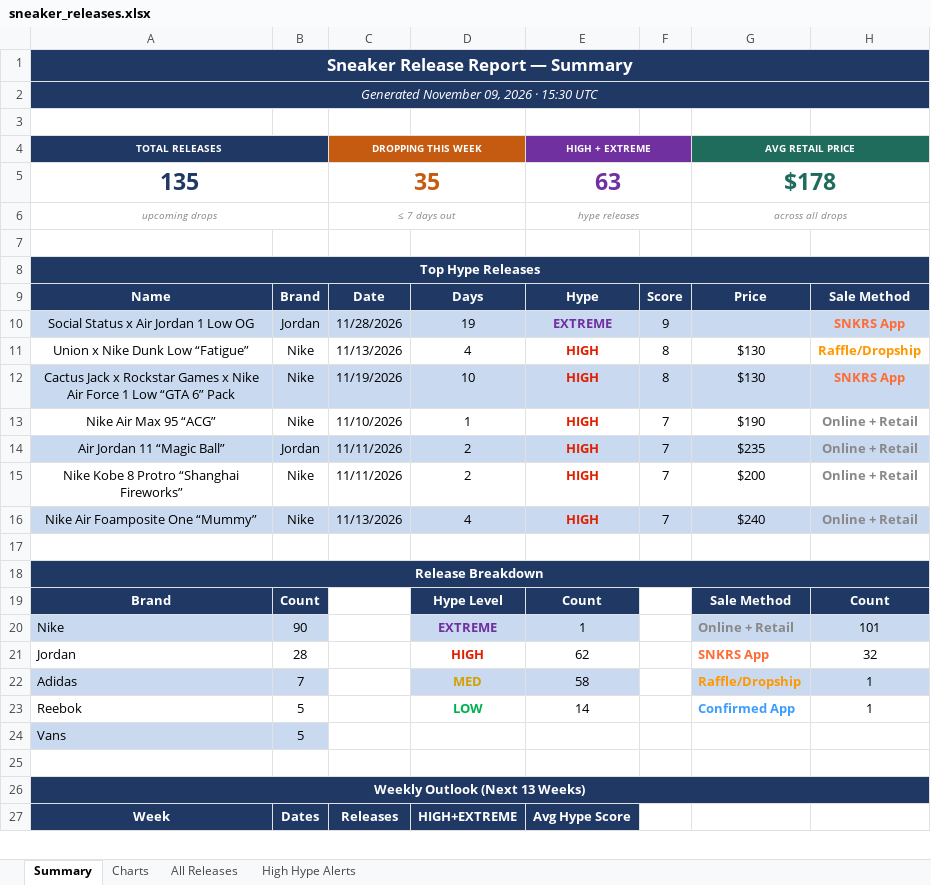
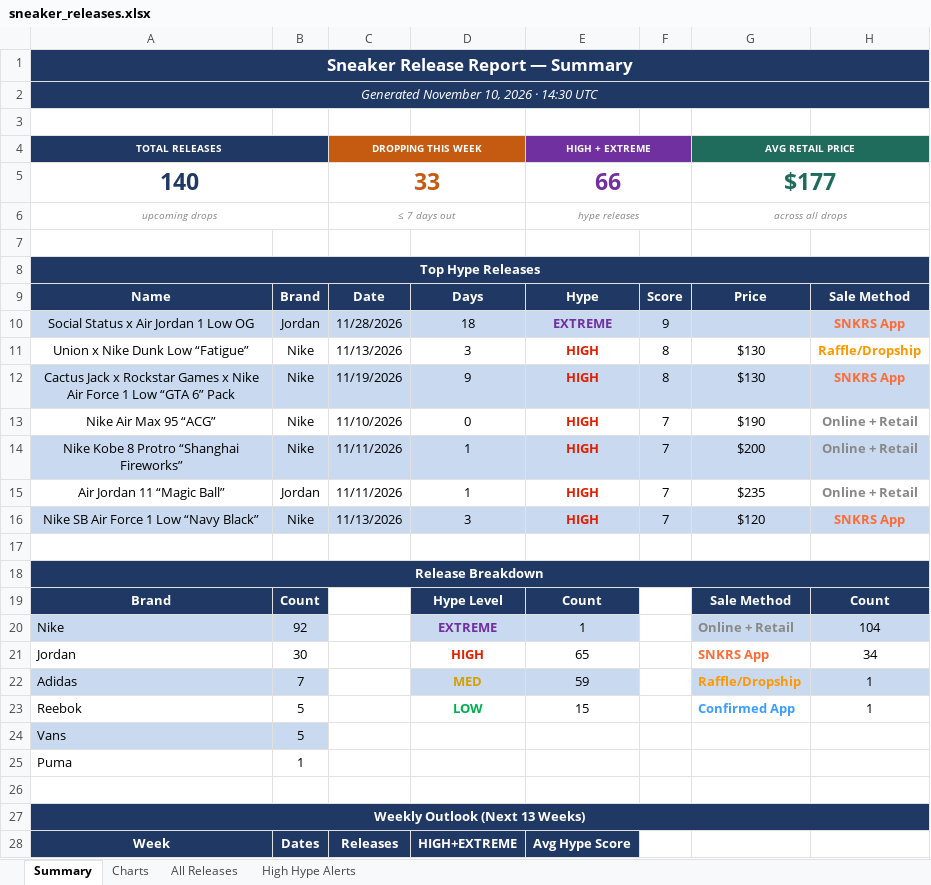
Before and after one commit to lordnader2002-sudo/Shoe-Tracker-v2, an Excel workbook: docs/data/sneaker_releases.xlsx, sheet Summary, drawn as a sheet; only a part is shown; values as stored, in another font and other column widths than the file's, no borders; removed rows and columns are numbered as before the commit, all else as after; the diff covers the shown part only; the diff names each change by its address in the sheet, - before the commit and + after, or states it on an @@ line.

```diff
--- a/docs/data/sneaker_releases.xlsx (sheet Summary)
+++ b/docs/data/sneaker_releases.xlsx (sheet Summary)
-A2 (TOTAL RELEASES): Generated November 09, 2026 · 15:30 UTC
+A2 (TOTAL RELEASES): Generated November 10, 2026 · 14:30 UTC
-row 5: 135 |  | 35 |  | 63 |  | $178
+row 5: 140 |  | 33 |  | 66 |  | $177
-D10: 19
+D10: 18
-D11: 4
+D11: 3
-D12: 10
+D12: 9
-D13: 1
+D13: 0
-row 14: Air Jordan 11 “Magic Ball” | Jordan | 11/11/2026 | 2 | HIGH | 7 | $235 | Online + Retail
-A14:H14 fill: none
+A14:H14 fill: #C9D9EF
-D14: 2
+D14: 1
+row 15: Air Jordan 11 “Magic Ball” | Jordan | 11/11/2026 | 1 | HIGH | 7 | $235 | Online + Retail
-A16 (TOTAL RELEASES): Nike Air Foamposite One “Mummy”
+A16 (TOTAL RELEASES): Nike SB Air Force 1 Low “Navy Black”
-D16: 4
+D16: 3
-G16 (AVG RETAIL PRICE): $240
+G16 (AVG RETAIL PRICE): $120
-H16: Online + Retail
+H16: SNKRS App
-H16 text colour: #888888
+H16 text colour: #FF6B35
-B20: 90
+B20: 92
-H20: 101
+H20: 104
-B21: 28
+B21: 30
-E21 (HIGH + EXTREME): 62
+E21 (HIGH + EXTREME): 65
-H21: 32
+H21: 34
-E22 (HIGH + EXTREME): 58
+E22 (HIGH + EXTREME): 59
-E23 (HIGH + EXTREME): 14
+E23 (HIGH + EXTREME): 15
+row 25: Puma | 1
```
Also changed, not shown: 35 edited cells elsewhere in this sheet, sheet All Releases, sheet High Hype Alerts, sheet Charts, charts or pictures, reports/sneaker_releases.xlsx, 1 other file.
